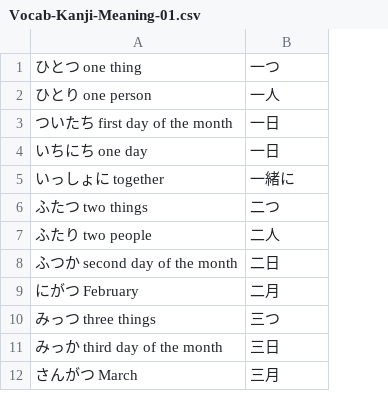
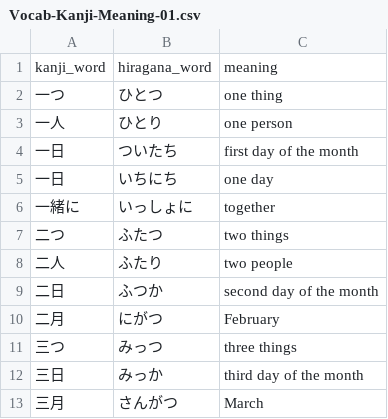
Before and after one commit to ishafayetul/N5-Vocab-Japanese, a CSV file: load_vocab_decks/Vocab-Kanji-Meaning-01.csv, drawn as a sheet; only a part is shown; removed rows and columns are numbered as before the commit, all else as after; the diff names each change by its address in the sheet, - before the commit and + after, or states it on an @@ line.

```diff
--- a/load_vocab_decks/Vocab-Kanji-Meaning-01.csv
+++ b/load_vocab_decks/Vocab-Kanji-Meaning-01.csv
-column A, rows 1-12: ひとつ one thing | ひとり one person | ついたち first day of the month | いちにち one day | いっしょに together | ふたつ two things | ふたり two people | ふつか second day of the month | にがつ February | みっつ three things | みっか third day of the month | さんがつ March
+column B, rows 2-13: ひとつ | ひとり | ついたち | いちにち | いっしょに | ふたつ | ふたり | ふつか | にがつ | みっつ | みっか | さんがつ
+column C, rows 2-13: one thing | one person | first day of the month | one day | together | two things | two people | second day of the month | February | three things | third day of the month | March
+row 1: kanji_word | hiragana_word | meaning
```
Also changed, not shown: load_vocab_decks/Vocab-kanji.csv.
